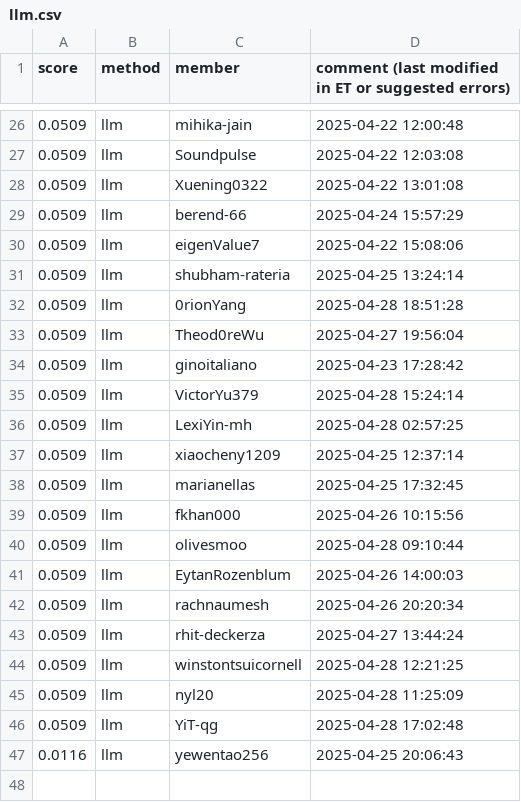
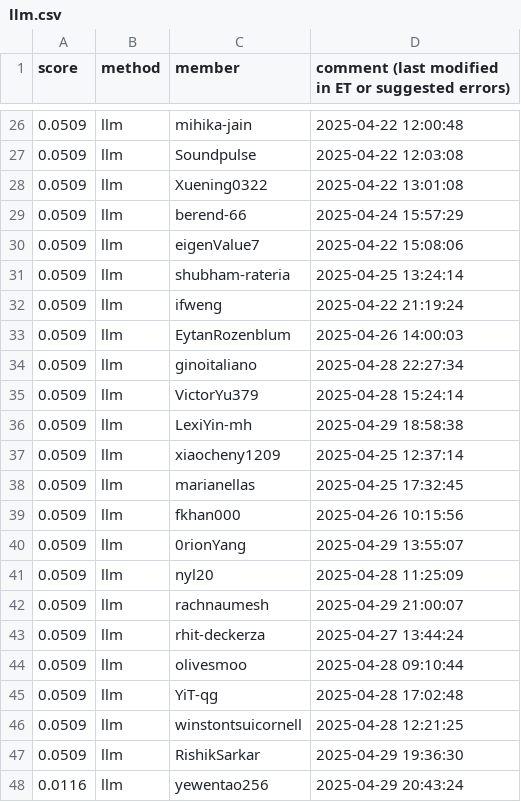
Before and after one commit to cornell-cs5740-sp25/leaderboards, a CSV file: a5/llm.csv, drawn as a sheet; only a part is shown, gaps mark what is left out; the diff covers the shown part only.

Commit message:
Leaderboard Update

```diff
--- a/a5/llm.csv
+++ b/a5/llm.csv
@@ -31,7 +31,7 @@ score,method,member,comment (last modified in ET or suggested errors)
 0.0509,llm,shubham-rateria,2025-04-25 13:24:14
-0.0509,llm,0rionYang,2025-04-28 18:51:28
-0.0509,llm,Theod0reWu,2025-04-27 19:56:04
-0.0509,llm,ginoitaliano,2025-04-23 17:28:42
+0.0509,llm,ifweng,2025-04-22 21:19:24
+0.0509,llm,EytanRozenblum,2025-04-26 14:00:03
+0.0509,llm,ginoitaliano,2025-04-28 22:27:34
 0.0509,llm,VictorYu379,2025-04-28 15:24:14
-0.0509,llm,LexiYin-mh,2025-04-28 02:57:25
+0.0509,llm,LexiYin-mh,2025-04-29 18:58:38
 0.0509,llm,xiaocheny1209,2025-04-25 12:37:14
@@ -39,9 +39,10 @@ score,method,member,comment (last modified in ET or suggested errors)
 0.0509,llm,fkhan000,2025-04-26 10:15:56
+0.0509,llm,0rionYang,2025-04-29 13:55:07
+0.0509,llm,nyl20,2025-04-28 11:25:09
+0.0509,llm,rachnaumesh,2025-04-29 21:00:07
+0.0509,llm,rhit-deckerza,2025-04-27 13:44:24
 0.0509,llm,olivesmoo,2025-04-28 09:10:44
-0.0509,llm,EytanRozenblum,2025-04-26 14:00:03
-0.0509,llm,rachnaumesh,2025-04-26 20:20:34
-0.0509,llm,rhit-deckerza,2025-04-27 13:44:24
+0.0509,llm,YiT-qg,2025-04-28 17:02:48
 0.0509,llm,winstontsuicornell,2025-04-28 12:21:25
-0.0509,llm,nyl20,2025-04-28 11:25:09
-0.0509,llm,YiT-qg,2025-04-28 17:02:48
-0.0116,llm,yewentao256,2025-04-25 20:06:43
+0.0509,llm,RishikSarkar,2025-04-29 19:36:30
+0.0116,llm,yewentao256,2025-04-29 20:43:24
```
Also changed, not shown: 2 added rows, 2 removed rows, 9 moved rows and 4 edited cells elsewhere in this file.
